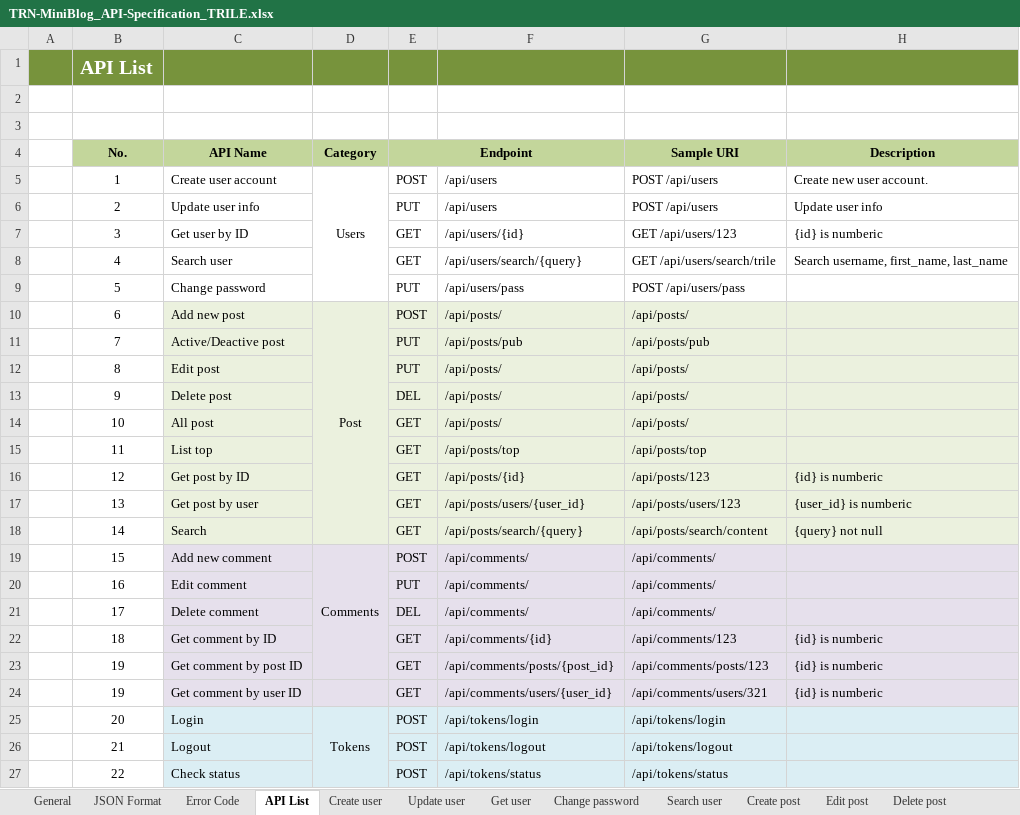
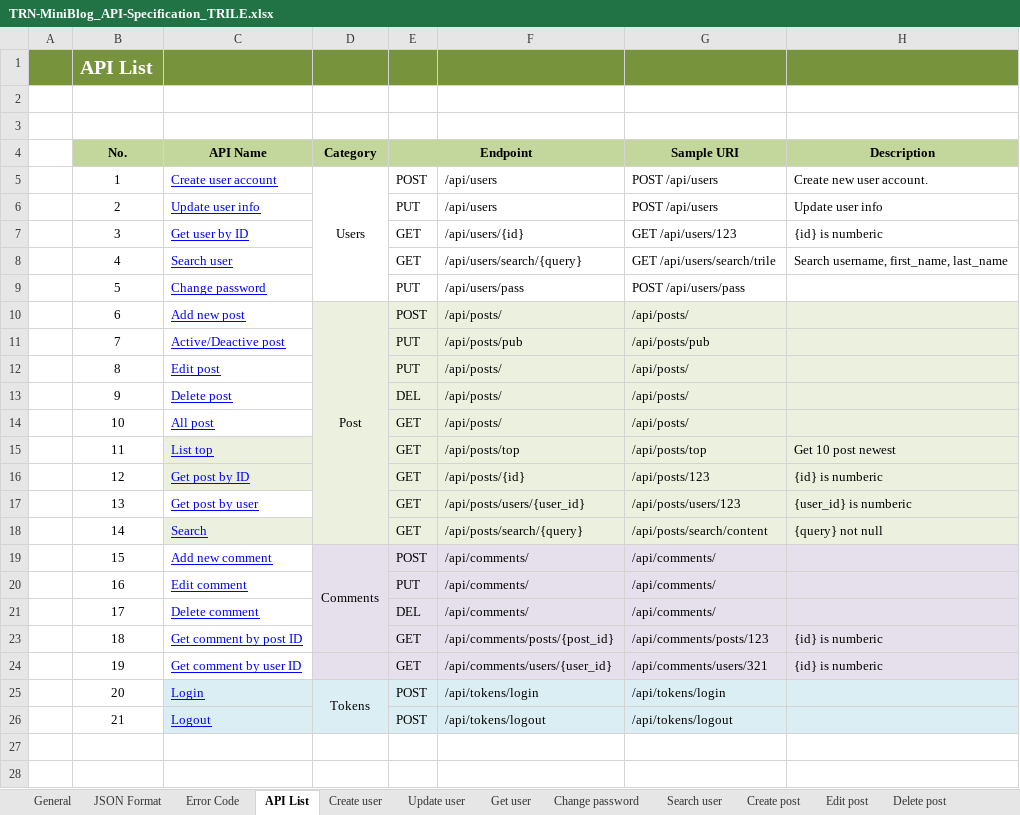
Before and after one commit to Mulodo-Java-Training/miniblog-le.tri, an Excel workbook: doc/backend/api/TRN-MiniBlog_API-Specification_TRILE.xlsx, sheet API List, drawn as a sheet; values as stored, in another font and other column widths than the file's, no borders; removed rows and columns are numbered as before the commit, all else as after; the diff names each change by its address in the sheet, - before the commit and + after, or states it on an @@ line.

```diff
--- a/doc/backend/api/TRN-MiniBlog_API-Specification_TRILE.xlsx (sheet API List)
+++ b/doc/backend/api/TRN-MiniBlog_API-Specification_TRILE.xlsx (sheet API List)
@@ C5:C21 underline: off → on, text colour: black → #0000FF @@
-C10:C14 fill: #EBF1DE
+C10:C14 fill: none
-H15 (Description): (empty)
+H15 (Description): Get 10 post newest
-C17 fill: #EBF1DE
+C17 fill: none
-C19:C21 fill: #E6E0EC
+C19:C21 fill: none
-C23 (API Name): Get comment by ID
+C23 (API Name): Get comment by post ID
@@ C23 underline: off → on, text colour: black → #0000FF, fill: #E6E0EC → none @@
-F23: /api/comments/{id}
+F23: /api/comments/posts/{post_id}
-G23 (Sample URI): /api/comments/123
+G23 (Sample URI): /api/comments/posts/123
-row 23:  | 19 | Get comment by post ID |  | GET | /api/comments/posts/{post_id} | /api/comments/posts/123 | {id} is numberic
@@ C24:C26 underline: off → on, text colour: black → #0000FF @@
-C24 fill: #E6E0EC
+C24 fill: none
@@ row 27 hidden:  | 22 | Check status |  | POST | /api/tokens/status | /api/tokens/status @@
```
Also changed, not shown: sheet Get all post by user, sheet Get all post, sheet Create comment, sheet Edit comment, sheet Error Code, sheet Edit post, 9 more sheets, other sheet tabs, charts or pictures.
